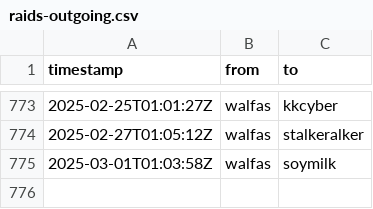
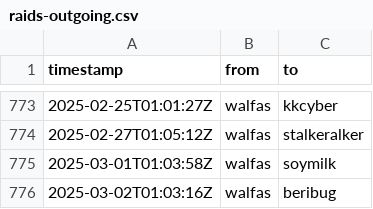
Before and after one commit to walfie/twitch-raid-log, a CSV file: public/raids-outgoing.csv, drawn as a sheet; only a part is shown, gaps mark what is left out; the diff names each change by its address in the sheet, - before the commit and + after, or states it on an @@ line.

```diff
--- a/public/raids-outgoing.csv
+++ b/public/raids-outgoing.csv
+row 776: 2025-03-02T01:03:16Z | walfas | beribug
```
